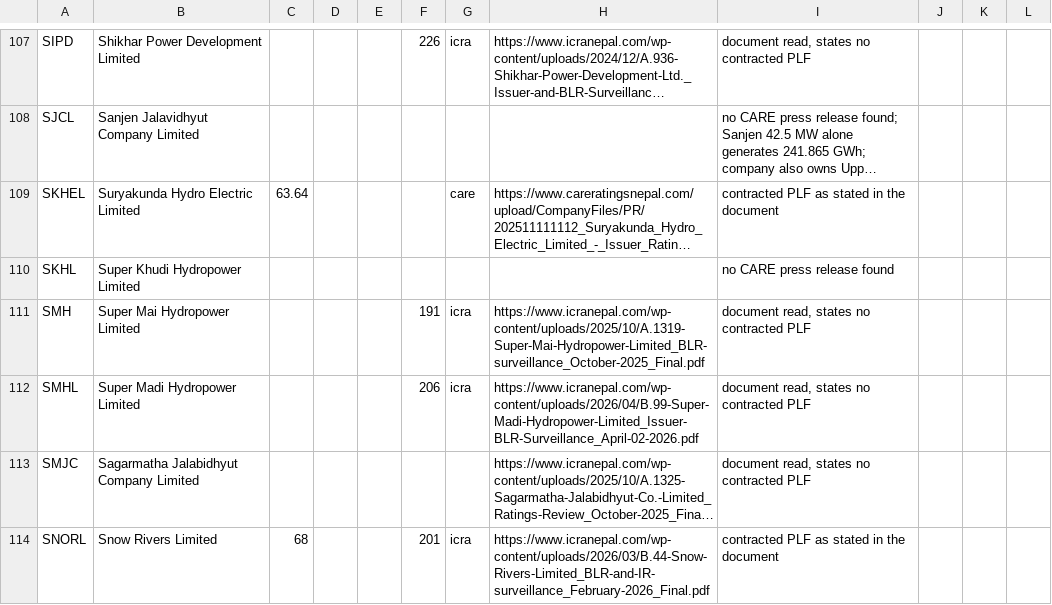
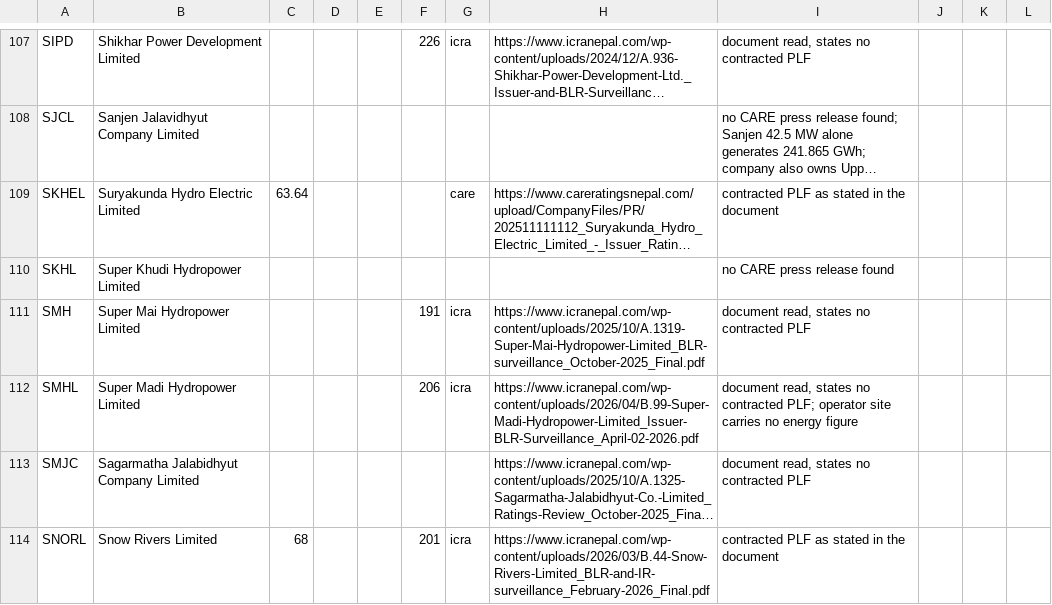
Before and after one commit to bikakhilesh/nepal-hydro-royalty, a CSV file: scalper_plf_input.csv, drawn as a sheet; only a part is shown, gaps mark what is left out; long unchanged cells end in …; the diff covers the shown part only; the diff names each change by its address in the sheet, - before the commit and + after, or states it on an @@ line.

```diff
--- a/scalper_plf_input.csv
+++ b/scalper_plf_input.csv
-I112: …no contracted PLF
+I112: …no contracted PLF; operator site carries no energy figure
```
Also changed, not shown: 14 edited cells elsewhere in this file.
